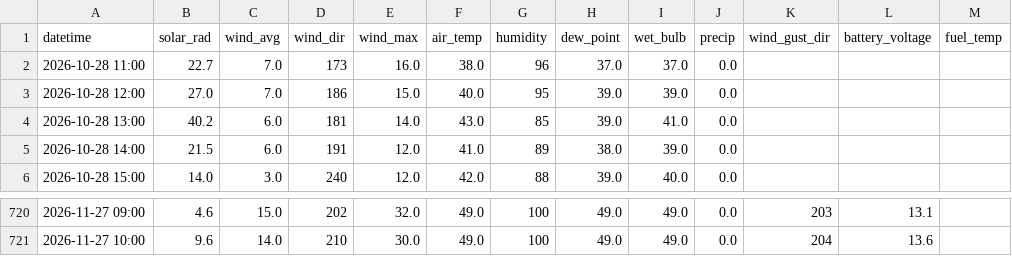
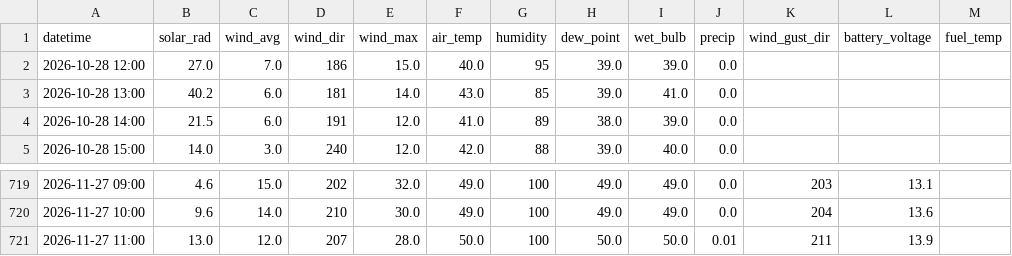
Before and after one commit to silverbutte/weather-data, a CSV file: hourly_export.csv, drawn as a sheet; only a part is shown, gaps mark what is left out.

Commit message:
Auto-update hourly_export.csv

```diff
--- a/hourly_export.csv
+++ b/hourly_export.csv
@@ -1,3 +1,2 @@
 datetime,solar_rad,wind_avg,wind_dir,wind_max,air_temp,humidity,dew_point,wet_bulb,precip,wind_gust_dir,battery_voltage,fuel_temp
-2026-10-28 11:00,22.7,7.0,173,16.0,38.0,96,37.0,37.0,0.0,,,
 2026-10-28 12:00,27.0,7.0,186,15.0,40.0,95,39.0,39.0,0.0,,,
@@ -721 +720,2 @@ datetime,solar_rad,wind_avg,wind_dir,wind_max,air_temp,humidity,dew_point,wet_bu
 2026-11-27 10:00,9.6,14.0,210,30.0,49.0,100,49.0,49.0,0.0,204,13.6,
+2026-11-27 11:00,13.0,12.0,207,28.0,50.0,100,50.0,50.0,0.01,211,13.9,
```
